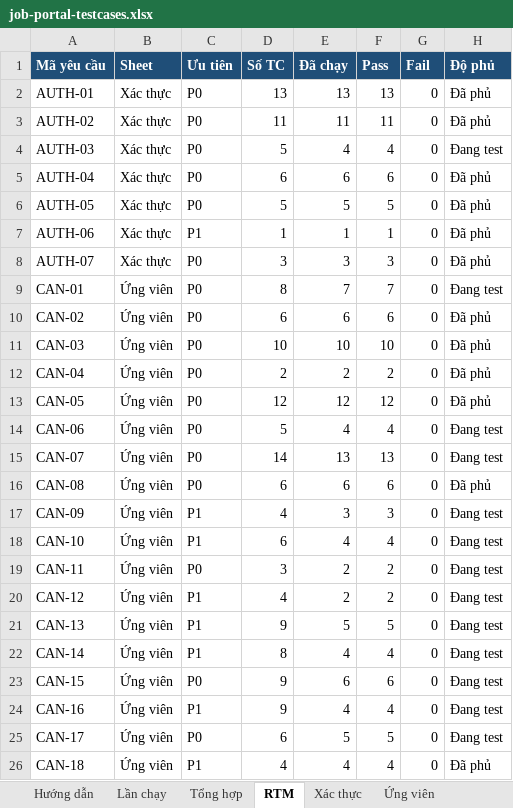
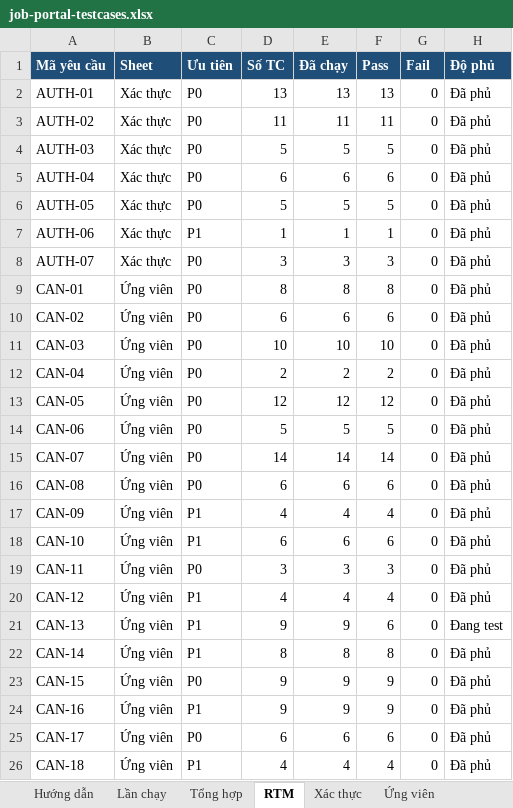
Before and after one commit to phh0302/job-portal, an Excel workbook: docs/testing/job-portal-testcases.xlsx, sheet RTM, drawn as a sheet; only a part is shown; values as stored, in another font and other column widths than the file's, no borders; charts and pictures not drawn; the diff covers the shown part only; the diff names each change by its address in the sheet, - before the commit and + after, or states it on an @@ line.

```diff
--- a/docs/testing/job-portal-testcases.xlsx (sheet RTM)
+++ b/docs/testing/job-portal-testcases.xlsx (sheet RTM)
-E4 (Đã chạy): 4
+E4 (Đã chạy): 5
-F4 (Pass): 4
+F4 (Pass): 5
-H4 (Độ phủ): Đang test
+H4 (Độ phủ): Đã phủ
-E9 (Đã chạy): 7
+E9 (Đã chạy): 8
-F9 (Pass): 7
+F9 (Pass): 8
-H9 (Độ phủ): Đang test
+H9 (Độ phủ): Đã phủ
-E14 (Đã chạy): 4
+E14 (Đã chạy): 5
-F14 (Pass): 4
+F14 (Pass): 5
-H14:H15 (Độ phủ): Đang test
+H14:H15 (Độ phủ): Đã phủ
-E15 (Đã chạy): 13
+E15 (Đã chạy): 14
-F15 (Pass): 13
+F15 (Pass): 14
-E17 (Đã chạy): 3
+E17 (Đã chạy): 4
-F17 (Pass): 3
+F17 (Pass): 4
-H17:H20 (Độ phủ): Đang test
+H17:H20 (Độ phủ): Đã phủ
-E18 (Đã chạy): 4
+E18 (Đã chạy): 6
-F18 (Pass): 4
+F18 (Pass): 6
-E19 (Đã chạy): 2
+E19 (Đã chạy): 3
-F19 (Pass): 2
+F19 (Pass): 3
-E20 (Đã chạy): 2
+E20 (Đã chạy): 4
-F20 (Pass): 2
+F20 (Pass): 4
-E21 (Đã chạy): 5
+E21 (Đã chạy): 9
-F21 (Pass): 5
+F21 (Pass): 6
-E22 (Đã chạy): 4
+E22 (Đã chạy): 8
-F22 (Pass): 4
+F22 (Pass): 8
-H22:H25 (Độ phủ): Đang test
+H22:H25 (Độ phủ): Đã phủ
-E23 (Đã chạy): 6
+E23 (Đã chạy): 9
-F23 (Pass): 6
+F23 (Pass): 9
-E24 (Đã chạy): 4
+E24 (Đã chạy): 9
-F24 (Pass): 4
+F24 (Pass): 9
-E25 (Đã chạy): 5
+E25 (Đã chạy): 6
-F25 (Pass): 5
+F25 (Pass): 6
```
Also changed, not shown: 3 edited cells elsewhere in this sheet, sheet Ứng viên, sheet Tổng hợp, sheet Lần chạy, sheet Xác thực, 1 other file.
